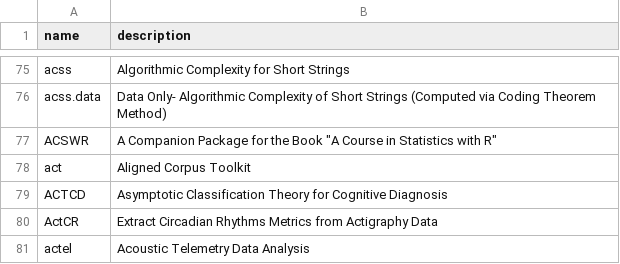
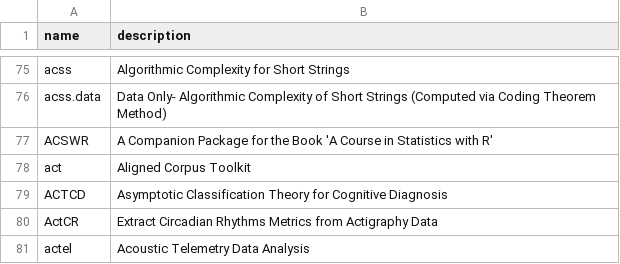
Before and after one commit to PythonCoderUnicorn/cran-pkgs, a CSV file: cran.csv, drawn as a sheet; only a part is shown, gaps mark what is left out.

Commit message:
Update cran.csv

```diff
--- a/cran.csv
+++ b/cran.csv
@@ -76,3 +76,3 @@ acss , Algorithmic Complexity for Short Strings
 acss.data , Data Only- Algorithmic Complexity of Short Strings (Computed via Coding Theorem Method)
-ACSWR , A Companion Package for the Book "A Course in Statistics with R"
+ACSWR , A Companion Package for the Book 'A Course in Statistics with R'
 act , Aligned Corpus Toolkit
```
